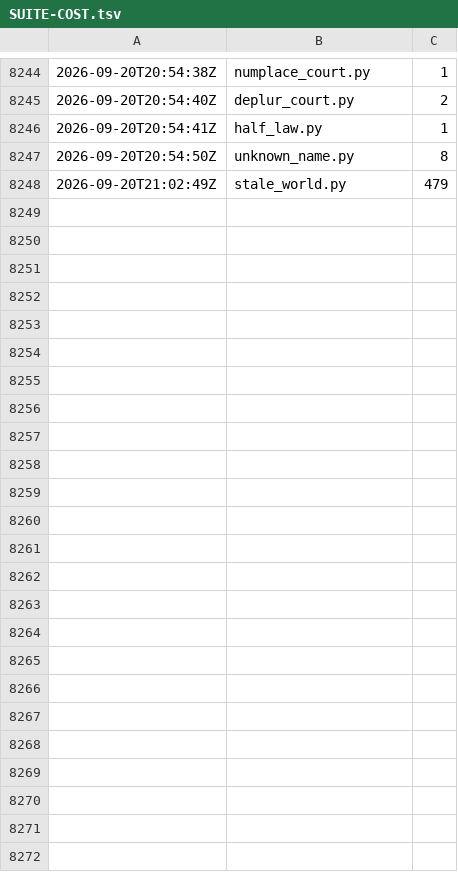
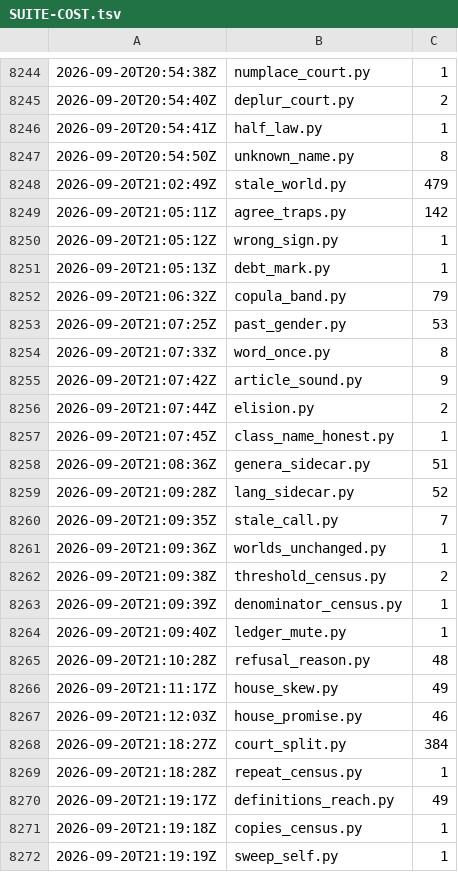
Before and after one commit to synarcai/genesis-corpus, a TSV file: reports/SUITE-COST.tsv, drawn as a sheet; only a part is shown, gaps mark what is left out.

```diff
--- a/reports/SUITE-COST.tsv
+++ b/reports/SUITE-COST.tsv
@@ -8248 +8248,25 @@
 2026-09-20T21:02:49Z	stale_world.py	479
+2026-09-20T21:05:11Z	agree_traps.py	142
+2026-09-20T21:05:12Z	wrong_sign.py	1
+2026-09-20T21:05:13Z	debt_mark.py	1
+2026-09-20T21:06:32Z	copula_band.py	79
+2026-09-20T21:07:25Z	past_gender.py	53
+2026-09-20T21:07:33Z	word_once.py	8
+2026-09-20T21:07:42Z	article_sound.py	9
+2026-09-20T21:07:44Z	elision.py	2
+2026-09-20T21:07:45Z	class_name_honest.py	1
+2026-09-20T21:08:36Z	genera_sidecar.py	51
+2026-09-20T21:09:28Z	lang_sidecar.py	52
+2026-09-20T21:09:35Z	stale_call.py	7
+2026-09-20T21:09:36Z	worlds_unchanged.py	1
+2026-09-20T21:09:38Z	threshold_census.py	2
+2026-09-20T21:09:39Z	denominator_census.py	1
+2026-09-20T21:09:40Z	ledger_mute.py	1
+2026-09-20T21:10:28Z	refusal_reason.py	48
+2026-09-20T21:11:17Z	house_skew.py	49
+2026-09-20T21:12:03Z	house_promise.py	46
+2026-09-20T21:18:27Z	court_split.py	384
+2026-09-20T21:18:28Z	repeat_census.py	1
+2026-09-20T21:19:17Z	definitions_reach.py	49
+2026-09-20T21:19:18Z	copies_census.py	1
+2026-09-20T21:19:19Z	sweep_self.py	1
```
Also changed, not shown: datasets/COPIES.tsv, reports/COURT-SPLIT.tsv, 15 other files.
